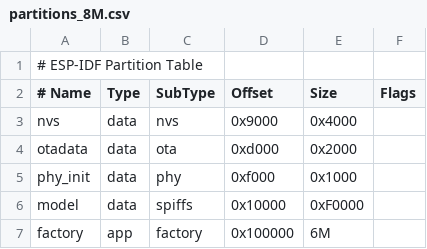
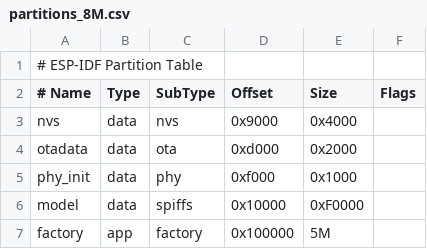
Before and after one commit to zhang09-20/xiaozhi, a CSV file: partitions_8M.csv, drawn as a sheet.

```diff
--- a/partitions_8M.csv
+++ b/partitions_8M.csv
@@ -6,2 +6,2 @@ phy_init, data, phy,     0xf000,    0x1000,
 model,    data, spiffs,  0x10000,   0xF0000,
-factory,  app,  factory, 0x100000,  6M,
+factory,  app,  factory, 0x100000,  5M,
```
Also changed, not shown: 8 other files.
